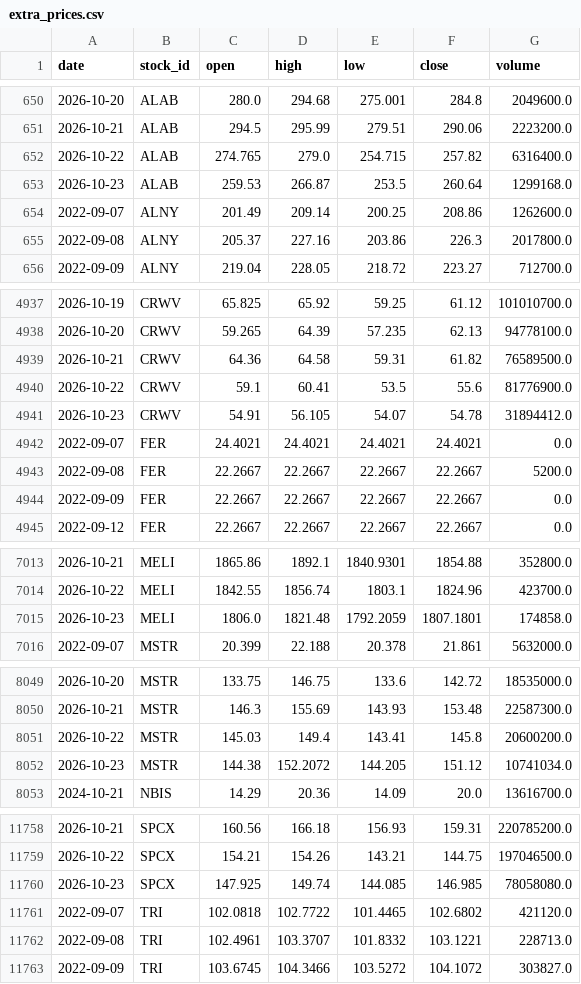
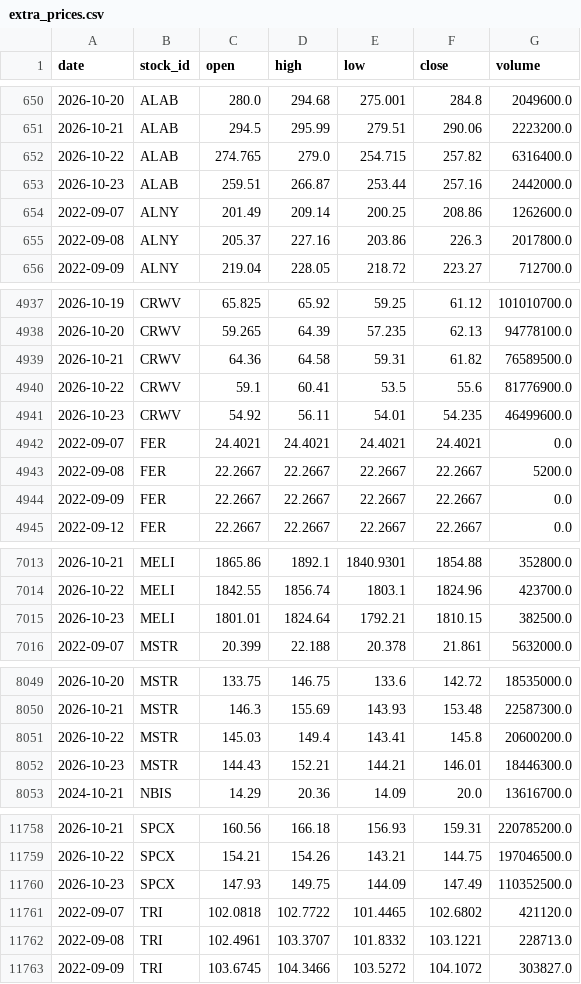
Before and after one commit to LiSh-chen/ForClaude, a CSV file: stock-derby/data/extra_prices.csv, drawn as a sheet; only a part is shown, gaps mark what is left out; the diff covers the shown part only.

```diff
--- a/stock-derby/data/extra_prices.csv
+++ b/stock-derby/data/extra_prices.csv
@@ -652,3 +652,3 @@ date,stock_id,open,high,low,close,volume
 2026-10-22,ALAB,274.765,279.0,254.715,257.82,6316400.0
-2026-10-23,ALAB,259.53,266.87,253.5,260.64,1299168.0
+2026-10-23,ALAB,259.51,266.87,253.44,257.16,2442000.0
 2022-09-07,ALNY,201.49,209.14,200.25,208.86,1262600.0
@@ -4940,3 +4940,3 @@ date,stock_id,open,high,low,close,volume
 2026-10-22,CRWV,59.1,60.41,53.5,55.6,81776900.0
-2026-10-23,CRWV,54.91,56.105,54.07,54.78,31894412.0
+2026-10-23,CRWV,54.92,56.11,54.01,54.235,46499600.0
 2022-09-07,FER,24.4021,24.4021,24.4021,24.4021,0.0
@@ -7014,3 +7014,3 @@ date,stock_id,open,high,low,close,volume
 2026-10-22,MELI,1842.55,1856.74,1803.1,1824.96,423700.0
-2026-10-23,MELI,1806.0,1821.48,1792.2059,1807.1801,174858.0
+2026-10-23,MELI,1801.01,1824.64,1792.21,1810.15,382500.0
 2022-09-07,MSTR,20.399,22.188,20.378,21.861,5632000.0
@@ -8051,3 +8051,3 @@ date,stock_id,open,high,low,close,volume
 2026-10-22,MSTR,145.03,149.4,143.41,145.8,20600200.0
-2026-10-23,MSTR,144.38,152.2072,144.205,151.12,10741034.0
+2026-10-23,MSTR,144.43,152.21,144.21,146.01,18446300.0
 2024-10-21,NBIS,14.29,20.36,14.09,20.0,13616700.0
@@ -11759,3 +11759,3 @@ date,stock_id,open,high,low,close,volume
 2026-10-22,SPCX,154.21,154.26,143.21,144.75,197046500.0
-2026-10-23,SPCX,147.925,149.74,144.085,146.985,78058080.0
+2026-10-23,SPCX,147.93,149.75,144.09,147.49,110352500.0
 2022-09-07,TRI,102.0818,102.7722,101.4465,102.6802,421120.0
```
Also changed, not shown: 32 edited cells elsewhere in this file, 1 other file.
